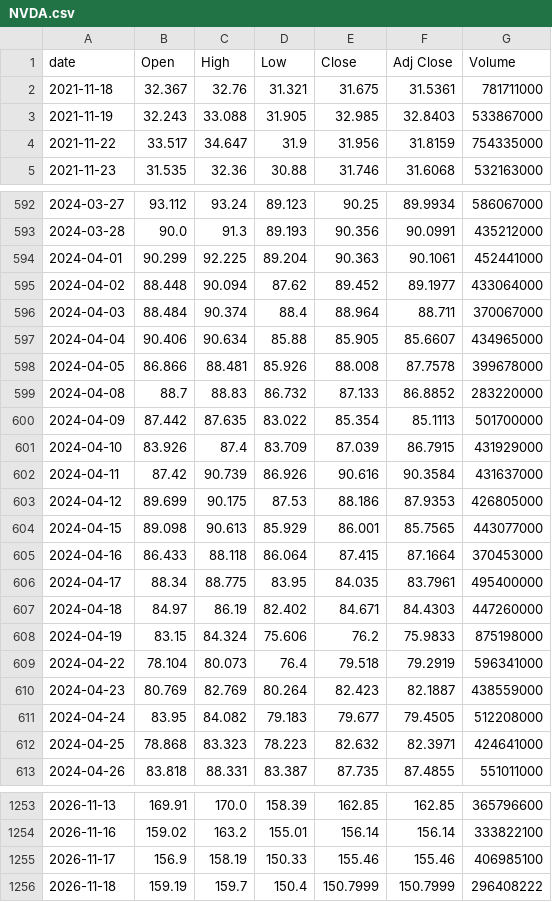
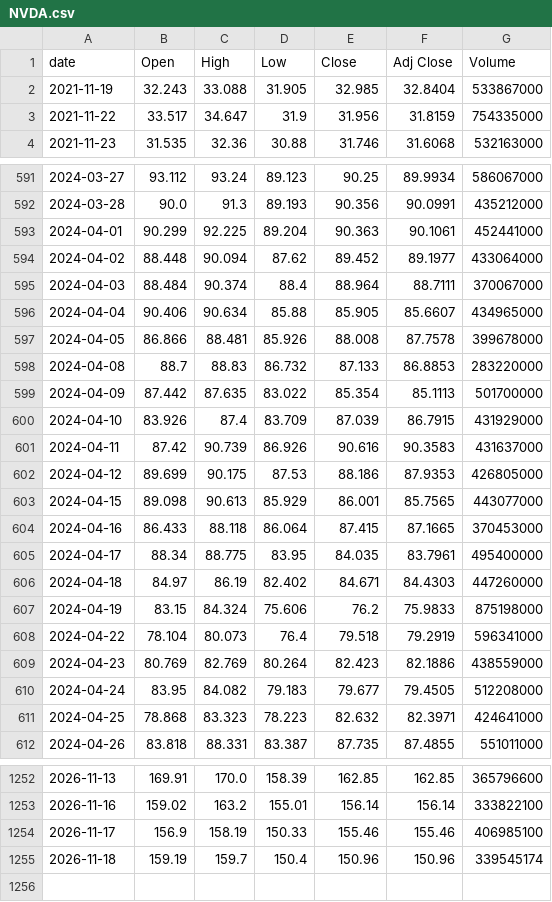
Before and after one commit to singalrohit/stock-singlas-public, a CSV file: data/history/NVDA.csv, drawn as a sheet; only a part is shown, gaps mark what is left out; the diff covers the shown part only.

```diff
--- a/data/history/NVDA.csv
+++ b/data/history/NVDA.csv
@@ -1,4 +1,3 @@
 date,Open,High,Low,Close,Adj Close,Volume
-2021-11-18,32.367,32.76,31.321,31.675,31.5361,781711000
-2021-11-19,32.243,33.088,31.905,32.985,32.8403,533867000
+2021-11-19,32.243,33.088,31.905,32.985,32.8404,533867000
 2021-11-22,33.517,34.647,31.9,31.956,31.8159,754335000
@@ -595,12 +594,12 @@ date,Open,High,Low,Close,Adj Close,Volume
 2024-04-02,88.448,90.094,87.62,89.452,89.1977,433064000
-2024-04-03,88.484,90.374,88.4,88.964,88.711,370067000
+2024-04-03,88.484,90.374,88.4,88.964,88.7111,370067000
 2024-04-04,90.406,90.634,85.88,85.905,85.6607,434965000
 2024-04-05,86.866,88.481,85.926,88.008,87.7578,399678000
-2024-04-08,88.7,88.83,86.732,87.133,86.8852,283220000
+2024-04-08,88.7,88.83,86.732,87.133,86.8853,283220000
 2024-04-09,87.442,87.635,83.022,85.354,85.1113,501700000
 2024-04-10,83.926,87.4,83.709,87.039,86.7915,431929000
-2024-04-11,87.42,90.739,86.926,90.616,90.3584,431637000
+2024-04-11,87.42,90.739,86.926,90.616,90.3583,431637000
 2024-04-12,89.699,90.175,87.53,88.186,87.9353,426805000
 2024-04-15,89.098,90.613,85.929,86.001,85.7565,443077000
-2024-04-16,86.433,88.118,86.064,87.415,87.1664,370453000
+2024-04-16,86.433,88.118,86.064,87.415,87.1665,370453000
 2024-04-17,88.34,88.775,83.95,84.035,83.7961,495400000
@@ -609,3 +608,3 @@ date,Open,High,Low,Close,Adj Close,Volume
 2024-04-22,78.104,80.073,76.4,79.518,79.2919,596341000
-2024-04-23,80.769,82.769,80.264,82.423,82.1887,438559000
+2024-04-23,80.769,82.769,80.264,82.423,82.1886,438559000
 2024-04-24,83.95,84.082,79.183,79.677,79.4505,512208000
@@ -1255,2 +1254,2 @@ date,Open,High,Low,Close,Adj Close,Volume
 2026-11-17,156.9,158.19,150.33,155.46,155.46,406985100
-2026-11-18,159.19,159.7,150.4,150.7999,150.7999,296408222
+2026-11-18,159.19,159.7,150.4,150.96,150.96,339545174
```
Also changed, not shown: 60 edited cells elsewhere in this file, data/history/AMAT.csv, data/history/QQQ.csv, 29 other files.
